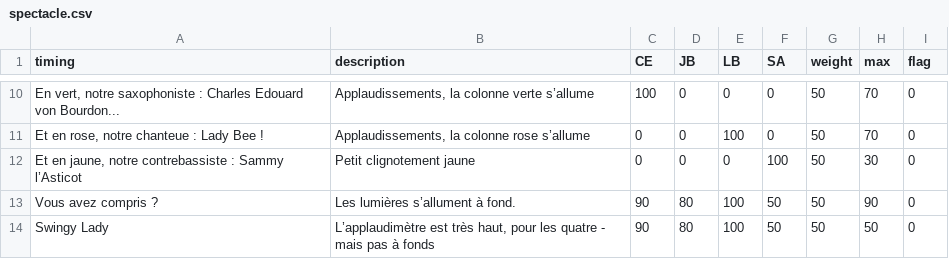
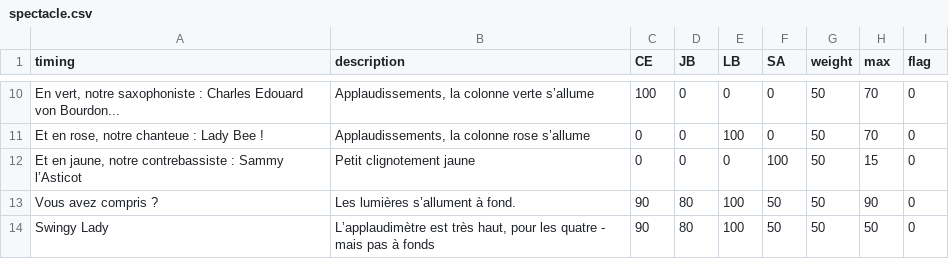
Before and after one commit to raphaelmonnard/lbate-applaudimetre, a CSV file: software/spectacle.csv, drawn as a sheet; only a part is shown, gaps mark what is left out; the diff names each change by its address in the sheet, - before the commit and + after, or states it on an @@ line.

```diff
--- a/software/spectacle.csv
+++ b/software/spectacle.csv
-H12 (max): 30
+H12 (max): 15
```
Also changed, not shown: 2 other files.
